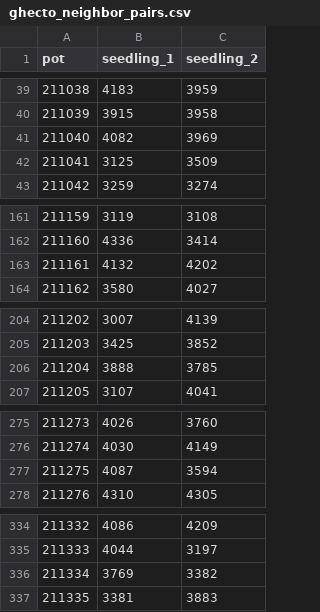
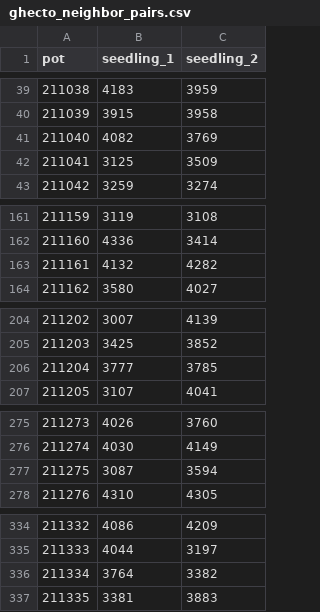
Before and after one commit to gaberunte/greenhouse_neighbors, a CSV file: data/ghecto_neighbor_pairs.csv, drawn as a sheet; only a part is shown, gaps mark what is left out.

```diff
--- a/data/ghecto_neighbor_pairs.csv
+++ b/data/ghecto_neighbor_pairs.csv
@@ -40,3 +40,3 @@ pot,seedling_1,seedling_2
 211039,3915,3958
-211040,4082,3969
+211040,4082,3769
 211041,3125,3509
@@ -162,3 +162,3 @@ pot,seedling_1,seedling_2
 211160,4336,3414
-211161,4132,4202
+211161,4132,4282
 211162,3580,4027
@@ -205,3 +205,3 @@ pot,seedling_1,seedling_2
 211203,3425,3852
-211204,3888,3785
+211204,3777,3785
 211205,3107,4041
@@ -276,3 +276,3 @@ pot,seedling_1,seedling_2
 211274,4030,4149
-211275,4087,3594
+211275,3087,3594
 211276,4310,4305
@@ -335,3 +335,3 @@ pot,seedling_1,seedling_2
 211333,4044,3197
-211334,3769,3382
+211334,3764,3382
 211335,3381,3883
```
Also changed, not shown: data/ghecto_repotting_root_pulling_data.csv, data/seedling_data_timepoint5.csv, 40 other files.
